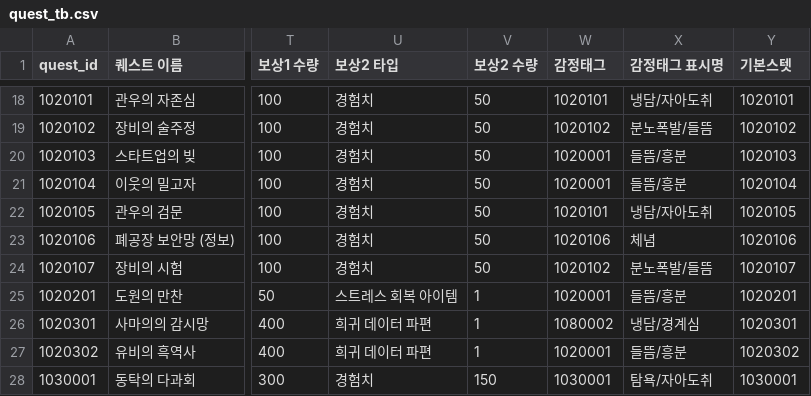
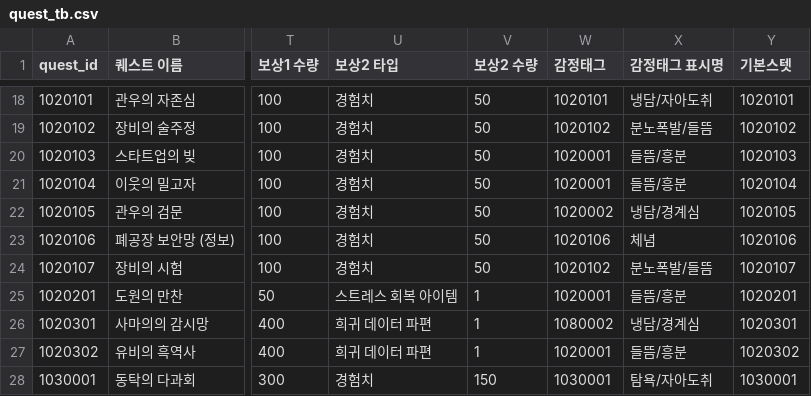
Before and after one commit to maxunsanity/ETHERGUARD_2, a CSV file: quest_tb.csv, drawn as a sheet; only a part is shown, gaps mark what is left out; the diff covers the shown part only; the diff names each change by its address in the sheet, - before the commit and + after, or states it on an @@ line.

```diff
--- a/quest_tb.csv
+++ b/quest_tb.csv
-W22 (감정태그): 1020101
+W22 (감정태그): 1020002
-X22 (감정태그 표시명): 냉담/자아도취
+X22 (감정태그 표시명): 냉담/경계심
```
Also changed, not shown: 9 edited cells elsewhere in this file, character_tb.csv, 5 other files.
